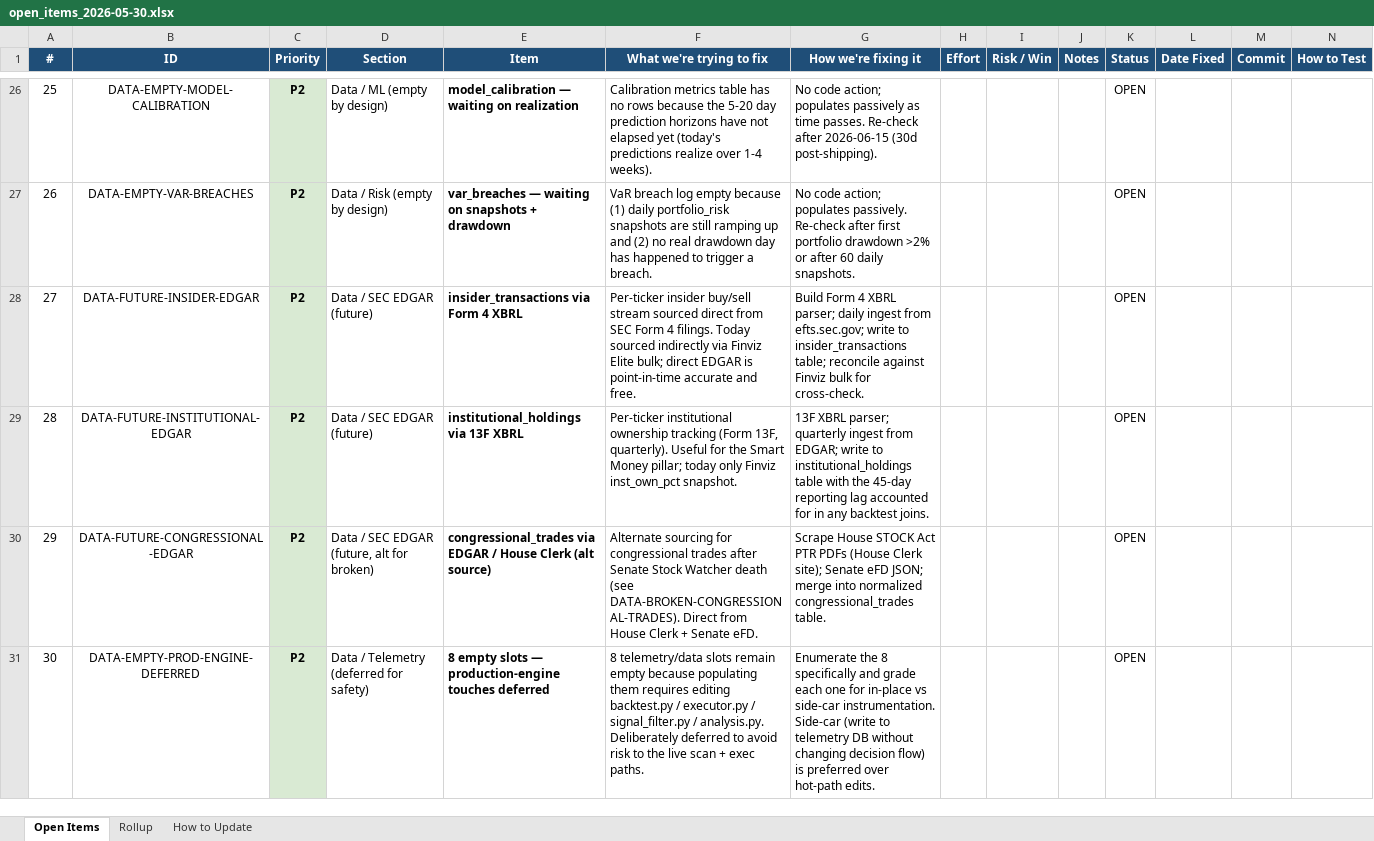
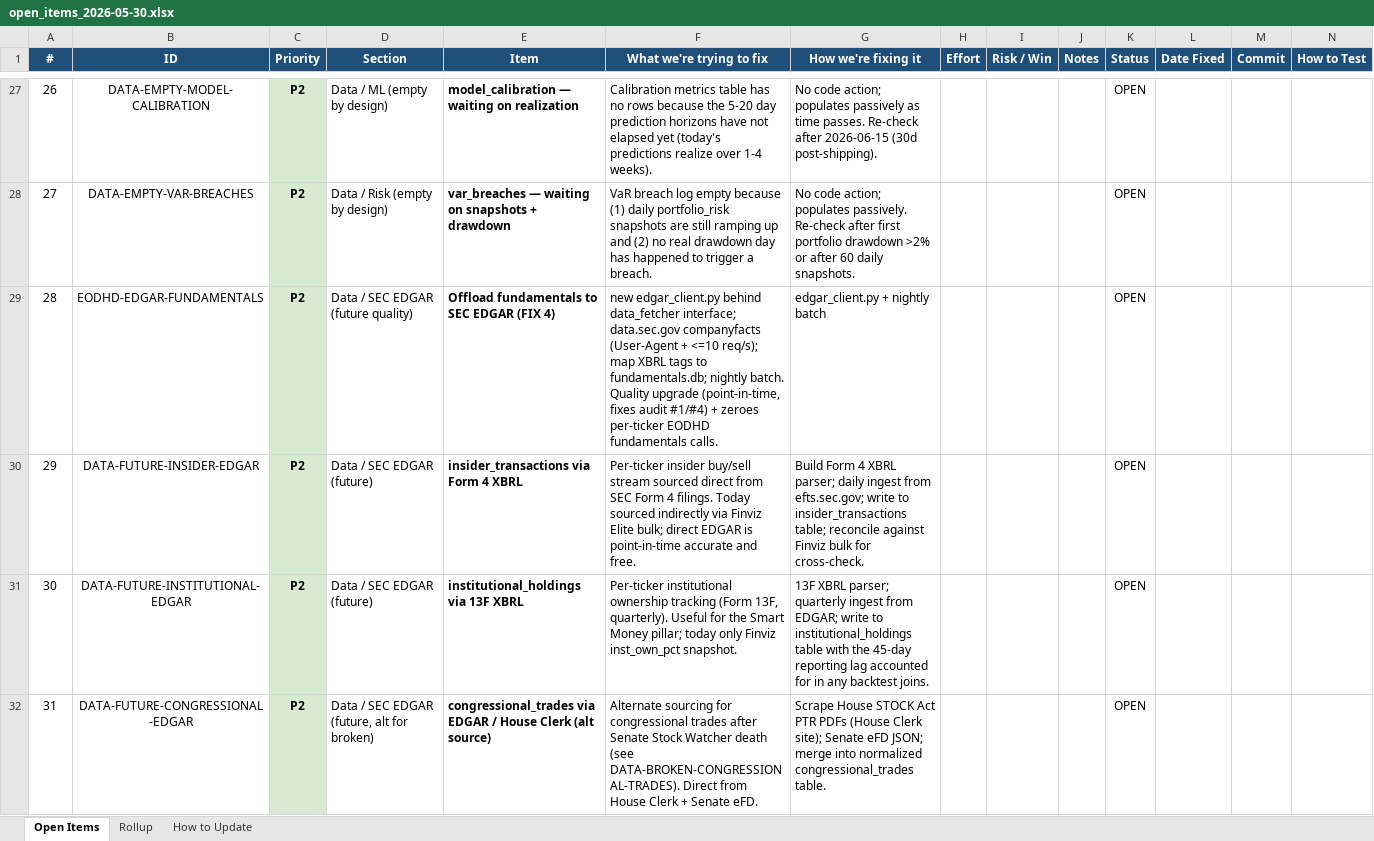
Before and after one commit to mystocktrades2024-sudo/BullVeda, an Excel workbook: cache/open_items_2026-05-30.xlsx, sheet Open Items, drawn as a sheet; only a part is shown, gaps mark what is left out; the shorter side is filled out with more unchanged rows; values as stored, in another font and other column widths than the file's, no borders; the diff covers the shown part only; the diff names each change by its address in the sheet, - before the commit and + after, or states it on an @@ line.

Commit message:
OPEN-ITEMS: track EODHD rate fix (done) + EDGAR/Schwab/validate follow-ups

```diff
--- a/cache/open_items_2026-05-30.xlsx (sheet Open Items)
+++ b/cache/open_items_2026-05-30.xlsx (sheet Open Items)
@@ column A (#) renumbered from row 11 down @@
+row 29: 28 | EODHD-EDGAR-FUNDAMENTALS | P2 | Data / SEC EDGAR (future quality) | Offload fundamentals to SEC EDGAR (FIX 4) | new edgar_client.py behind data_fetcher interface; data.sec.gov companyfacts (User-Agent + <=10 req/s); map XBRL tags to fundamentals.db; nightly batch. Quality upgrade (point-in-time, fixes audit #1/#4) + zeroes per-ticker EODHD fundamentals calls. | edgar_client.py + nightly batch |  |  |  | OPEN
```
Also changed, not shown: 5 added rows elsewhere in this sheet, sheet Rollup, 1 other file.
